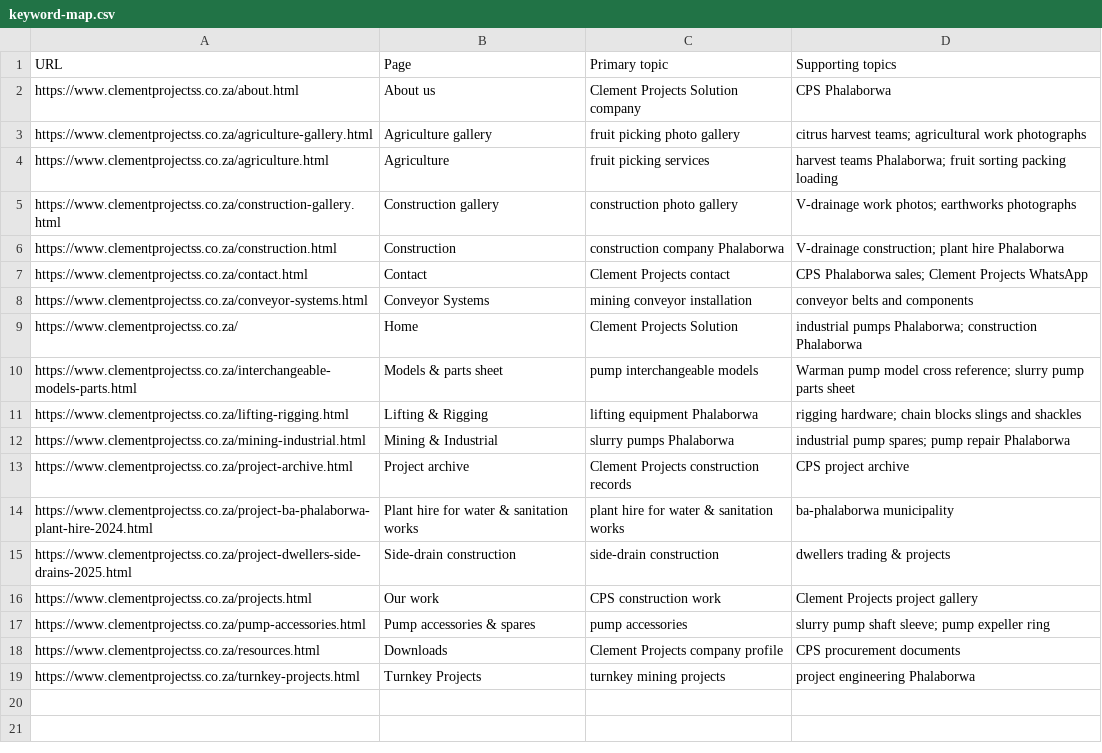
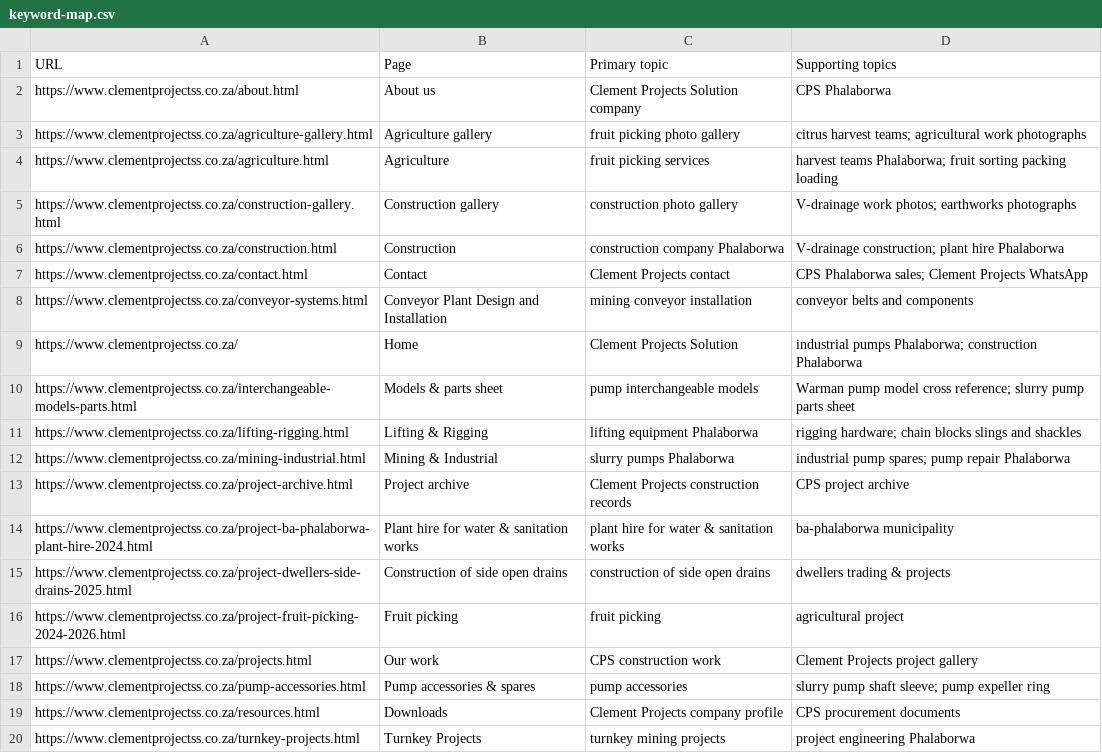
Before and after one commit to Tobi1ff/clement-projects, a CSV file: site/seo/keyword-map.csv, drawn as a sheet.

Commit message:
Align services and project records with client notes

```diff
--- a/site/seo/keyword-map.csv
+++ b/site/seo/keyword-map.csv
@@ -7,3 +7,3 @@ URL,Page,Primary topic,Supporting topics
 "https://www.clementprojectss.co.za/contact.html","Contact","Clement Projects contact","CPS Phalaborwa sales; Clement Projects WhatsApp"
-"https://www.clementprojectss.co.za/conveyor-systems.html","Conveyor Systems","mining conveyor installation","conveyor belts and components"
+"https://www.clementprojectss.co.za/conveyor-systems.html","Conveyor Plant Design and Installation","mining conveyor installation","conveyor belts and components"
 "https://www.clementprojectss.co.za/","Home","Clement Projects Solution","industrial pumps Phalaborwa; construction Phalaborwa"
@@ -14,3 +14,4 @@ URL,Page,Primary topic,Supporting topics
 "https://www.clementprojectss.co.za/project-ba-phalaborwa-plant-hire-2024.html","Plant hire for water & sanitation works","plant hire for water & sanitation works","ba-phalaborwa municipality"
-"https://www.clementprojectss.co.za/project-dwellers-side-drains-2025.html","Side-drain construction","side-drain construction","dwellers trading & projects"
+"https://www.clementprojectss.co.za/project-dwellers-side-drains-2025.html","Construction of side open drains","construction of side open drains","dwellers trading & projects"
+"https://www.clementprojectss.co.za/project-fruit-picking-2024-2026.html","Fruit picking","fruit picking","agricultural project"
 "https://www.clementprojectss.co.za/projects.html","Our work","CPS construction work","Clement Projects project gallery"
```
Also changed, not shown: 33 other files.
